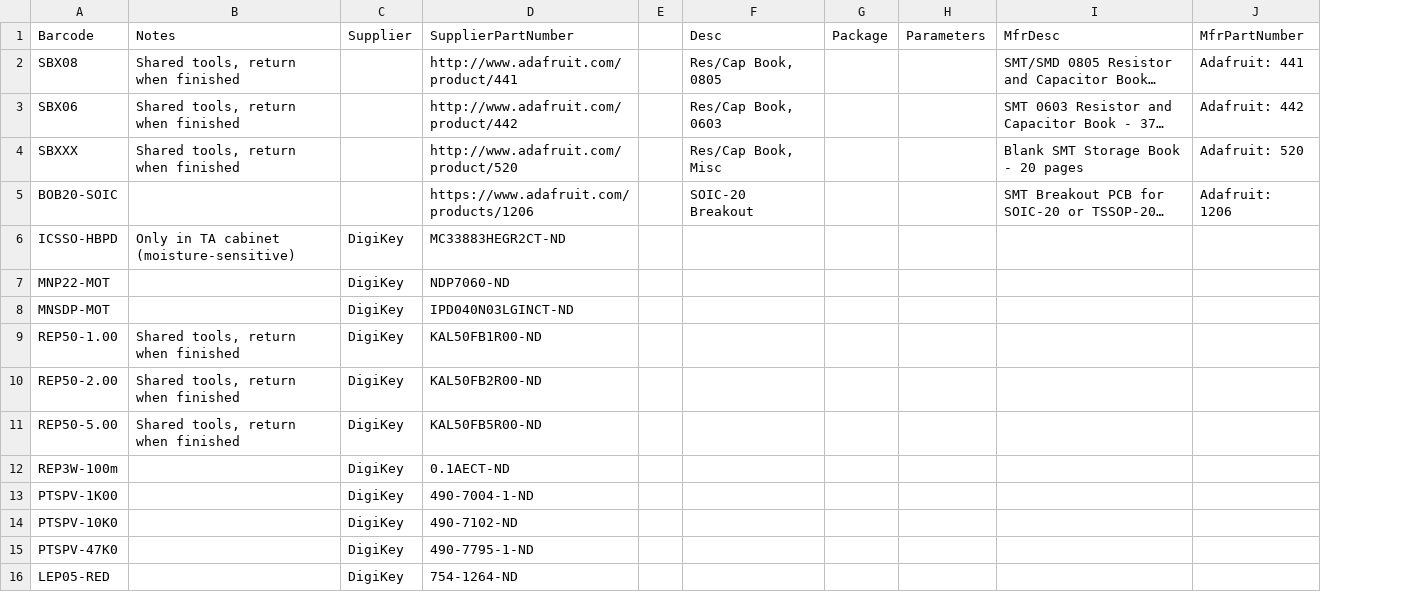
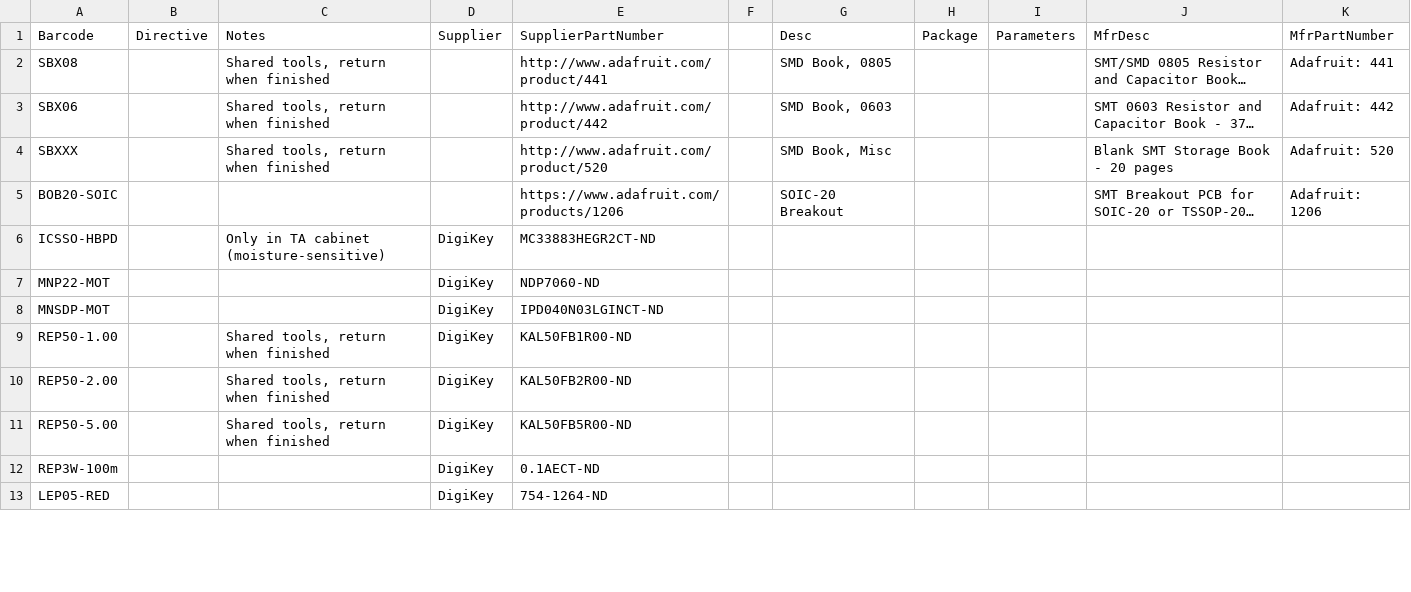
Before and after one commit to ducky64/parts-labelmaker, a CSV file: testset-pth.csv, drawn as a sheet; only a part is shown; long unchanged cells end in …; removed rows and columns are numbered as before the commit, all else as after; the diff names each change by its address in the sheet, - before the commit and + after, or states it on an @@ line.

```diff
--- a/testset-pth.csv
+++ b/testset-pth.csv
+column B (Directive), empty
-G2 (Desc): Res/Cap Book, 0805
+G2 (Desc): SMD Book, 0805
-G3 (Desc): Res/Cap Book, 0603
+G3 (Desc): SMD Book, 0603
-G4 (Desc): Res/Cap Book, Misc
+G4 (Desc): SMD Book, Misc
-row 13: PTSPV-1K00 |  | DigiKey | 490-7004-1-ND
-row 14: PTSPV-10K0 |  | DigiKey | 490-7102-ND
-row 15: PTSPV-47K0 |  | DigiKey | 490-7795-1-ND
```
Also changed, not shown: 1 other file.
